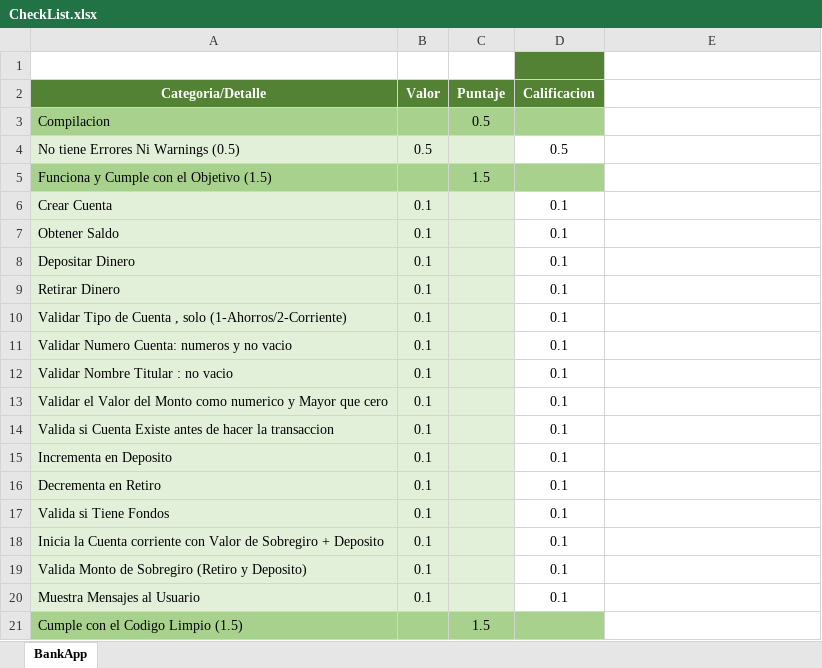
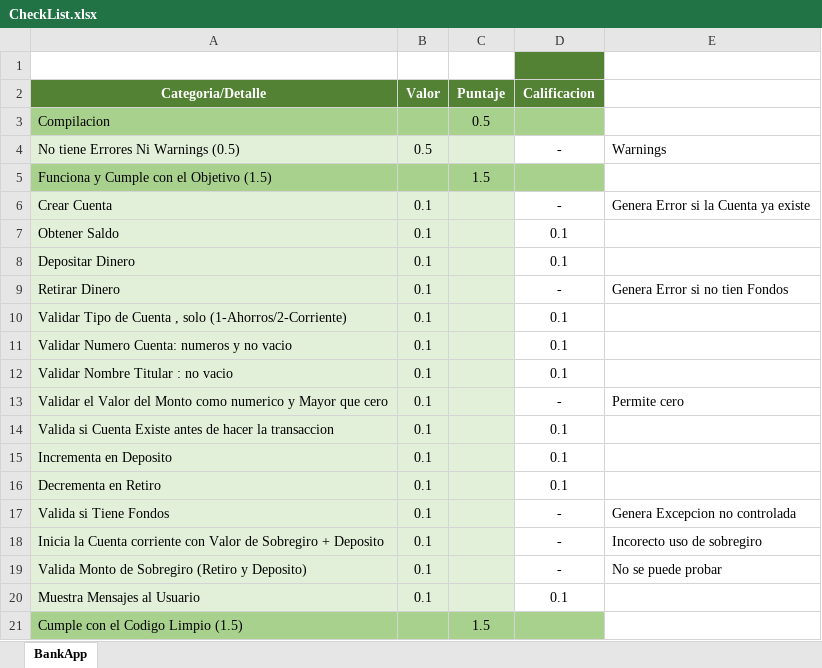
Before and after one commit to Jucer74/ServicesDevelopment, an Excel workbook: Exams/Exam-01/CheckList.xlsx, sheet BankApp, drawn as a sheet; only a part is shown; values as stored, in another font and other column widths than the file's, no borders; the diff covers the shown part only; the diff names each change by its address in the sheet, - before the commit and + after, or states it on an @@ line.

```diff
--- a/Exams/Exam-01/CheckList.xlsx (sheet BankApp)
+++ b/Exams/Exam-01/CheckList.xlsx (sheet BankApp)
-D4 (Calificacion): 0.5
+D4 (Calificacion): -
-E4: (empty)
+E4: Warnings
-D6 (Calificacion): 0.1
+D6 (Calificacion): -
-E6: (empty)
+E6: Genera Error si la Cuenta ya existe
-D9 (Calificacion): 0.1
+D9 (Calificacion): -
-E9: (empty)
+E9: Genera Error si no tien Fondos
-D13 (Calificacion): 0.1
+D13 (Calificacion): -
-E13: (empty)
+E13: Permite cero
-D17:D19 (Calificacion): 0.1
+D17:D19 (Calificacion): -
-E17: (empty)
+E17: Genera Excepcion no controlada
-E18: (empty)
+E18: Incorecto uso de sobregiro
-E19: (empty)
+E19: No se puede probar
```
Also changed, not shown: 9 edited cells elsewhere in this sheet, 2 other files.
